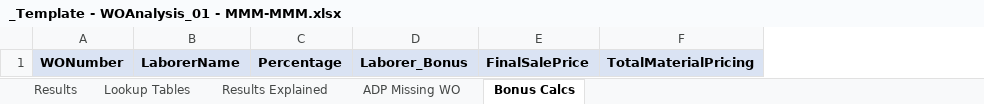
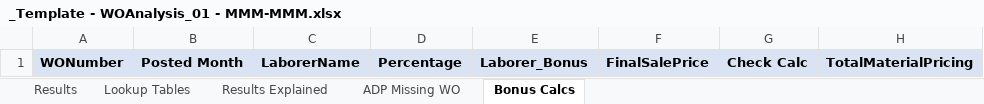
Before and after one commit to santangelov/lemlewolff, an Excel workbook: LW_Web/_Templates/_Template - WOAnalysis_01 - MMM-MMM.xlsx, sheet Bonus Calcs, drawn as a sheet; only a part is shown; values as stored, in another font and other column widths than the file's, no borders; the diff names each change by its address in the sheet, - before the commit and + after, or states it on an @@ line.

```diff
--- a/LW_Web/_Templates/_Template - WOAnalysis_01 - MMM-MMM.xlsx (sheet Bonus Calcs)
+++ b/LW_Web/_Templates/_Template - WOAnalysis_01 - MMM-MMM.xlsx (sheet Bonus Calcs)
+column B, row 1: Posted Month
+column G, row 1: Check Calc
```
Also changed, not shown: sheet Results Explained, 30 other files.
